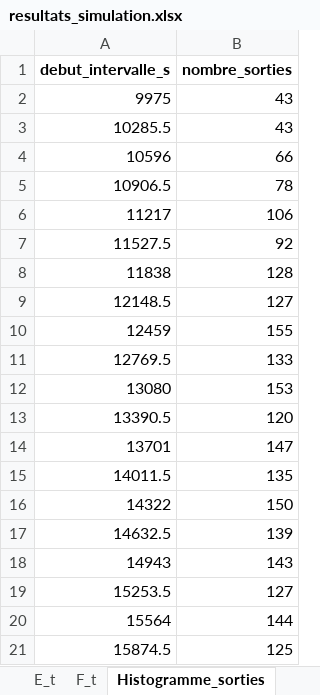
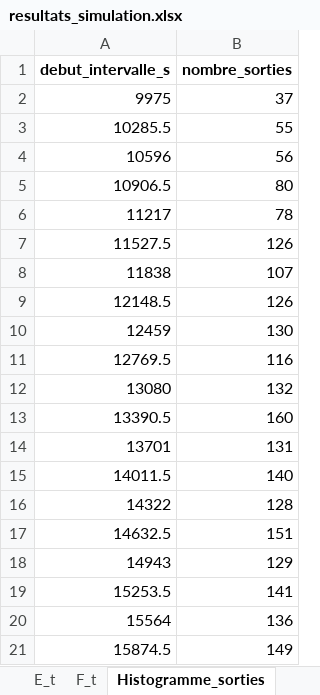
Before and after one commit to lucas44d/RTD_Modelisation, an Excel workbook: data/resultats_simulation.xlsx, sheet Histogramme_sorties, drawn as a sheet; values as stored, in another font and other column widths than the file's, no borders; charts and pictures not drawn; the diff names each change by its address in the sheet, - before the commit and + after, or states it on an @@ line.

```diff
--- a/data/resultats_simulation.xlsx (sheet Histogramme_sorties)
+++ b/data/resultats_simulation.xlsx (sheet Histogramme_sorties)
-B2 (nombre_sorties): 43
+B2 (nombre_sorties): 37
-B3 (nombre_sorties): 43
+B3 (nombre_sorties): 55
-B4 (nombre_sorties): 66
+B4 (nombre_sorties): 56
-B5 (nombre_sorties): 78
+B5 (nombre_sorties): 80
-B6 (nombre_sorties): 106
+B6 (nombre_sorties): 78
-B7 (nombre_sorties): 92
+B7 (nombre_sorties): 126
-B8 (nombre_sorties): 128
+B8 (nombre_sorties): 107
-B9 (nombre_sorties): 127
+B9 (nombre_sorties): 126
-B10 (nombre_sorties): 155
+B10 (nombre_sorties): 130
-B11 (nombre_sorties): 133
+B11 (nombre_sorties): 116
-B12 (nombre_sorties): 153
+B12 (nombre_sorties): 132
-B13 (nombre_sorties): 120
+B13 (nombre_sorties): 160
-B14 (nombre_sorties): 147
+B14 (nombre_sorties): 131
-B15 (nombre_sorties): 135
+B15 (nombre_sorties): 140
-B16 (nombre_sorties): 150
+B16 (nombre_sorties): 128
-B17 (nombre_sorties): 139
+B17 (nombre_sorties): 151
-B18 (nombre_sorties): 143
+B18 (nombre_sorties): 129
-B19 (nombre_sorties): 127
+B19 (nombre_sorties): 141
-B20 (nombre_sorties): 144
+B20 (nombre_sorties): 136
-B21 (nombre_sorties): 125
+B21 (nombre_sorties): 149
```
Also changed, not shown: sheet Particules, sheet Sorties_cumulees, sheet F_t, sheet E_t, sheet Comparaison_taille, sheet Resume, charts or pictures, 3 other files.
